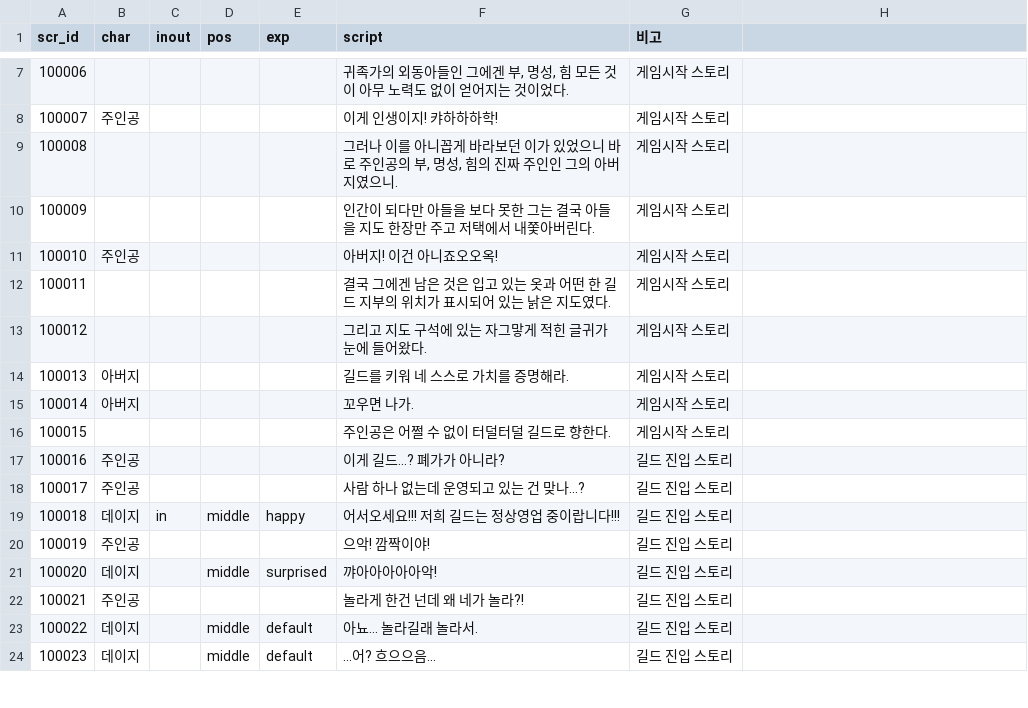
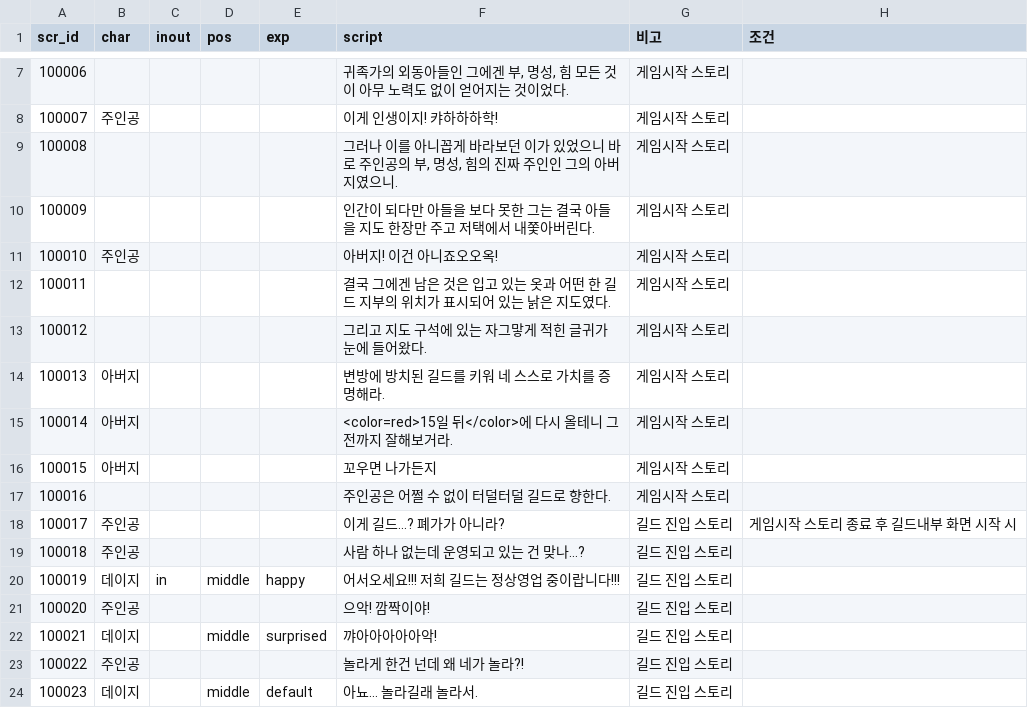
Before and after one commit to Kimighwan/neglect, a CSV file: Assets/Resources/DataTable/scr_list.csv, drawn as a sheet; only a part is shown, gaps mark what is left out; the diff covers the shown part only.

```diff
--- a/Assets/Resources/DataTable/scr_list.csv
+++ b/Assets/Resources/DataTable/scr_list.csv
@@ -1 +1 @@
-scr_id,char,inout,pos,exp,script,비고
+scr_id,char,inout,pos,exp,script,비고,조건
@@ -14,11 +14,11 @@ scr_id,char,inout,pos,exp,script,비고
-100013,아버지,,,,길드를 키워 네 스스로 가치를 증명해라.,게임시작 스토리
-100014,아버지,,,,꼬우면 나가.,게임시작 스토리
-100015,,,,,주인공은 어쩔 수 없이 터덜터덜 길드로 향한다.,게임시작 스토리
-100016,주인공,,,,이게 길드...? 폐가가 아니라?,길드 진입 스토리
-100017,주인공,,,,사람 하나 없는데 운영되고 있는 건 맞나...?,길드 진입 스토리
-100018,데이지,in,middle,happy,어서오세요!!! 저희 길드는 정상영업 중이랍니다!!!,길드 진입 스토리
-100019,주인공,,,,으악! 깜짝이야!,길드 진입 스토리
-100020,데이지,,middle,surprised,꺄아아아아아악!,길드 진입 스토리
-100021,주인공,,,,놀라게 한건 넌데 왜 네가 놀라?!,길드 진입 스토리
-100022,데이지,,middle,default,아뇨... 놀라길래 놀라서.,길드 진입 스토리
-100023,데이지,,middle,default,...어? 흐으으음...,길드 진입 스토리
+100013,아버지,,,,변방에 방치된 길드를 키워 네 스스로 가치를 증명해라.,게임시작 스토리,
+100014,아버지,,,,<color=red>15일 뒤</color>에 다시 올테니 그 전까지 잘해보거라.,게임시작 스토리,
+100015,아버지,,,,꼬우면 나가든지,게임시작 스토리,
+100016,,,,,주인공은 어쩔 수 없이 터덜터덜 길드로 향한다.,게임시작 스토리,
+100017,주인공,,,,이게 길드...? 폐가가 아니라?,길드 진입 스토리,게임시작 스토리 종료 후 길드내부 화면 시작 시
+100018,주인공,,,,사람 하나 없는데 운영되고 있는 건 맞나...?,길드 진입 스토리,
+100019,데이지,in,middle,happy,어서오세요!!! 저희 길드는 정상영업 중이랍니다!!!,길드 진입 스토리,
+100020,주인공,,,,으악! 깜짝이야!,길드 진입 스토리,
+100021,데이지,,middle,surprised,꺄아아아아아악!,길드 진입 스토리,
+100022,주인공,,,,놀라게 한건 넌데 왜 네가 놀라?!,길드 진입 스토리,
+100023,데이지,,middle,default,아뇨... 놀라길래 놀라서.,길드 진입 스토리,
```
Also changed, not shown: 1 added row and 40 edited cells elsewhere in this file, 30 other files.
